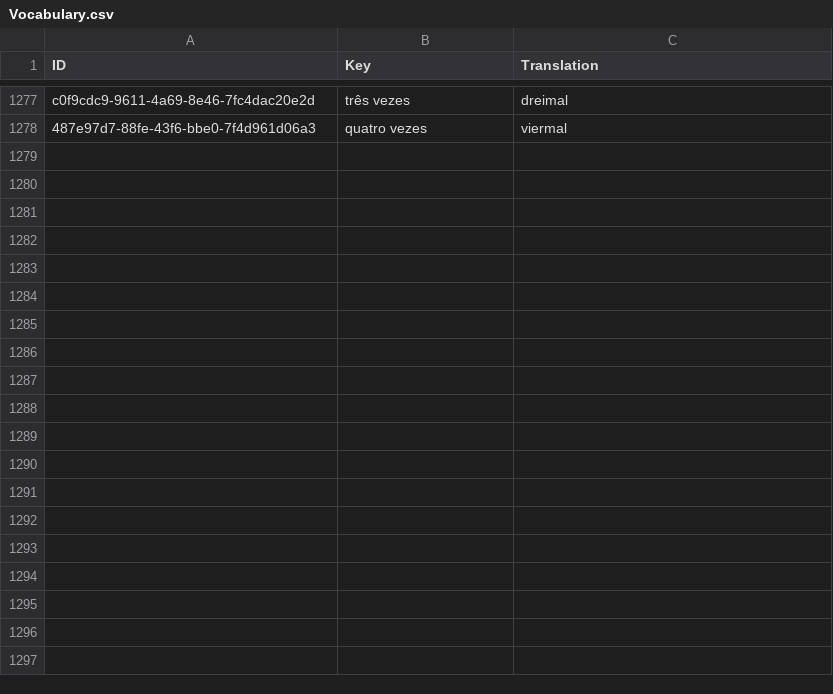
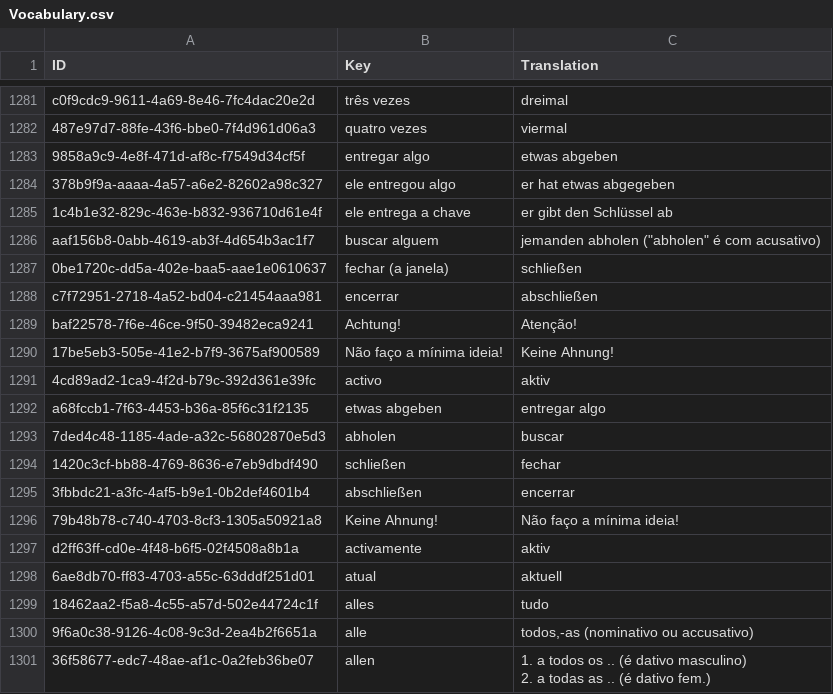
Before and after one commit to Tommmi/BrainDownload, a CSV file: Brain/Brain/Vocabulary.csv, drawn as a sheet; only a part is shown, gaps mark what is left out; ↵ is a line break in a cell; the diff covers the shown part only; the diff names each change by its address in the sheet, - before the commit and + after, or states it on an @@ line.

```diff
--- a/Brain/Brain/Vocabulary.csv
+++ b/Brain/Brain/Vocabulary.csv
+row 1283: 9858a9c9-4e8f-471d-af8c-f7549d34cf5f | entregar algo | etwas abgeben
+row 1284: 378b9f9a-aaaa-4a57-a6e2-82602a98c327 | ele entregou algo | er hat etwas abgegeben
+row 1285: 1c4b1e32-829c-463e-b832-936710d61e4f | ele entrega a chave | er gibt den Schlüssel ab
+row 1286: aaf156b8-0abb-4619-ab3f-4d654b3ac1f7 | buscar alguem | jemanden abholen ("abholen" é com acusativo)
+row 1287: 0be1720c-dd5a-402e-baa5-aae1e0610637 | fechar (a janela) | schließen
+row 1288: c7f72951-2718-4a52-bd04-c21454aaa981 | encerrar | abschließen
+row 1289: baf22578-7f6e-46ce-9f50-39482eca9241 | Achtung! | Atenção!
+row 1290: 17be5eb3-505e-41e2-b7f9-3675af900589 | Não faço a mínima ideia! | Keine Ahnung!
+row 1291: 4cd89ad2-1ca9-4f2d-b79c-392d361e39fc | activo | aktiv
+row 1292: a68fccb1-7f63-4453-b36a-85f6c31f2135 | etwas abgeben | entregar algo
+row 1293: 7ded4c48-1185-4ade-a32c-56802870e5d3 | abholen | buscar
+row 1294: 1420c3cf-bb88-4769-8636-e7eb9dbdf490 | schließen | fechar
+row 1295: 3fbbdc21-a3fc-4af5-b9e1-0b2def4601b4 | abschließen | encerrar
+row 1296: 79b48b78-c740-4703-8cf3-1305a50921a8 | Keine Ahnung! | Não faço a mínima ideia!
+row 1297: d2ff63ff-cd0e-4f48-b6f5-02f4508a8b1a | activamente | aktiv
+row 1298: 6ae8db70-ff83-4703-a55c-63dddf251d01 | atual | aktuell
+row 1299: 18462aa2-f5a8-4c55-a57d-502e44724c1f | alles | tudo
+row 1300: 9f6a0c38-9126-4c08-9c3d-2ea4b2f6651a | alle | todos,-as (nominativo ou accusativo)
+row 1301: 36f58677-edc7-48ae-af1c-0a2feb36be07 | allen | 1. a todos os .. (é dativo masculino) ↵ 2. a todas as .. (é dativo fem.)
```
Also changed, not shown: 46 added rows and 3 edited cells elsewhere in this file.
